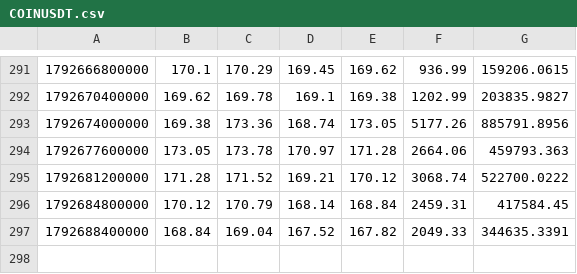
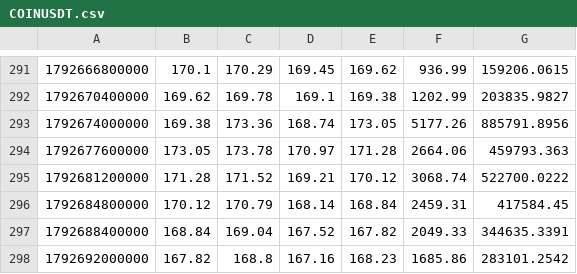
Before and after one commit to joezzy-web3/off-hours, a CSV file: data/recent/COINUSDT.csv, drawn as a sheet; only a part is shown, gaps mark what is left out; the diff names each change by its address in the sheet, - before the commit and + after, or states it on an @@ line.

```diff
--- a/data/recent/COINUSDT.csv
+++ b/data/recent/COINUSDT.csv
+row 298: 1792692000000 | 167.82 | 168.8 | 167.16 | 168.23 | 1685.86 | 283101.2542
```
Also changed, not shown: data/recent/GOOGLUSDT.csv, data/recent/METAUSDT.csv, 16 other files.
